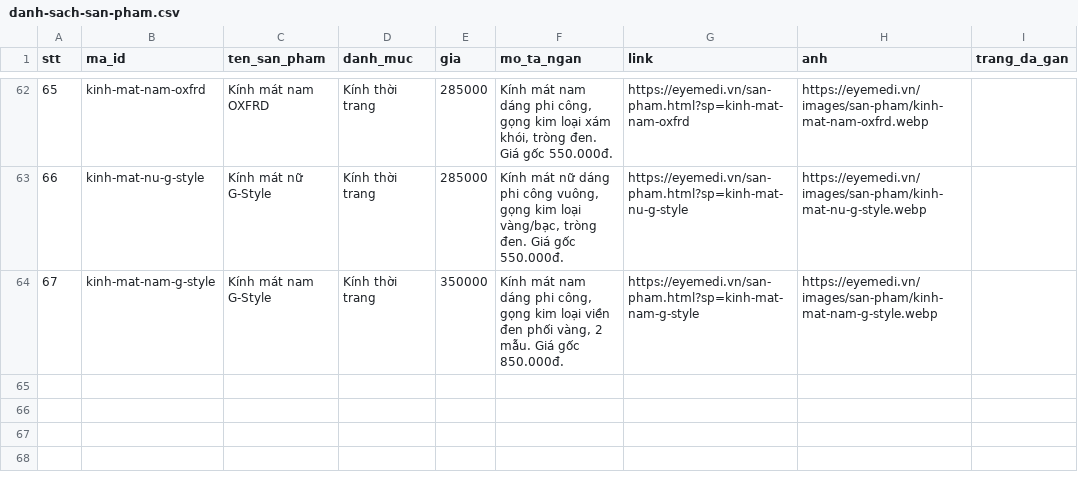
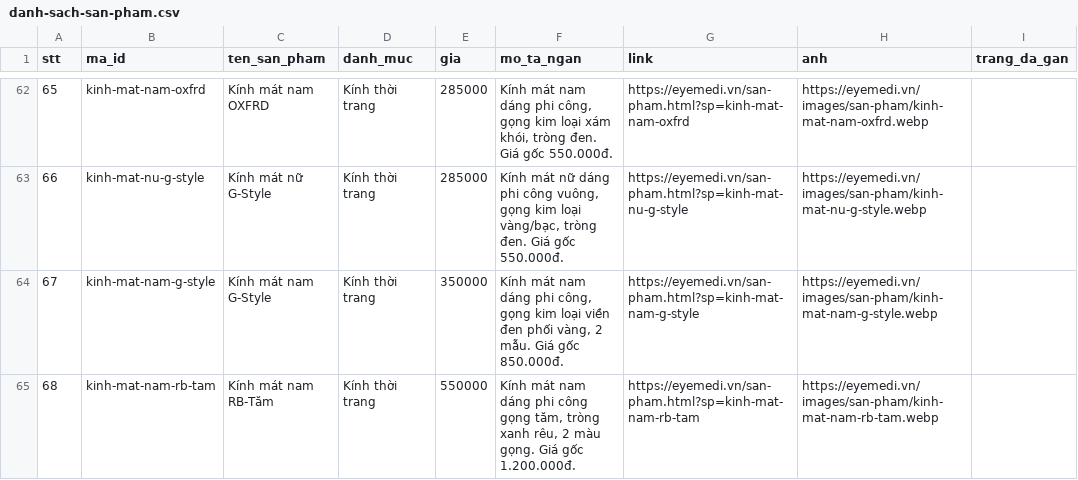
Before and after one commit to eyemedioptic/eyemedi, a CSV file: _cong-cu/du-lieu/danh-sach-san-pham.csv, drawn as a sheet; only a part is shown, gaps mark what is left out.

```diff
--- a/_cong-cu/du-lieu/danh-sach-san-pham.csv
+++ b/_cong-cu/du-lieu/danh-sach-san-pham.csv
@@ -64 +64,2 @@
 67,kinh-mat-nam-g-style,Kính mát nam G-Style,Kính thời trang,350000,"Kính mát nam dáng phi công, gọng kim loại viền đen phối vàng, 2 mẫu. Giá gốc 850.000đ.",https://eyemedi.vn/san-pham.html?sp=kinh-mat-nam-g-style,https://eyemedi.vn/images/san-pham/kinh-mat-nam-g-style.webp,
+68,kinh-mat-nam-rb-tam,Kính mát nam RB-Tăm,Kính thời trang,550000,"Kính mát nam dáng phi công gọng tăm, tròng xanh rêu, 2 màu gọng. Giá gốc 1.200.000đ.",https://eyemedi.vn/san-pham.html?sp=kinh-mat-nam-rb-tam,https://eyemedi.vn/images/san-pham/kinh-mat-nam-rb-tam.webp,
```
Also changed, not shown: 21 other files.
